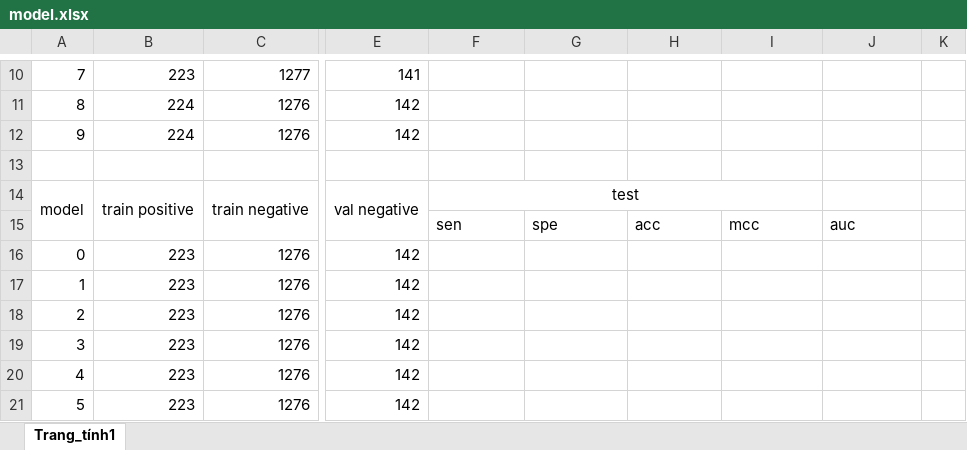
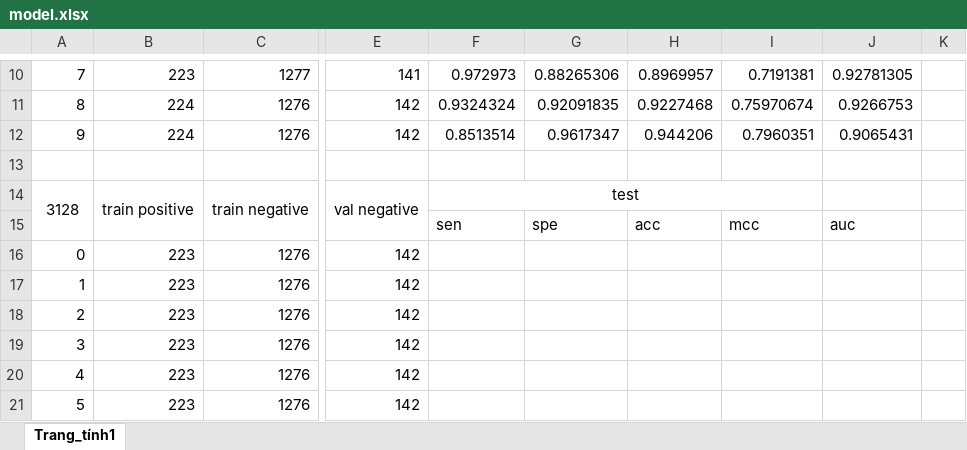
Before and after one commit to hoangtv8699/antioxidant-protein-classify, an Excel workbook: excel/model.xlsx, sheet Trang_tính1, drawn as a sheet; only a part is shown, gaps mark what is left out; values as stored, in another font and other column widths than the file's, no borders; the diff covers the shown part only; the diff names each change by its address in the sheet, - before the commit and + after, or states it on an @@ line.

```diff
--- a/excel/model.xlsx (sheet Trang_tính1)
+++ b/excel/model.xlsx (sheet Trang_tính1)
-F10: (empty)
+F10: 0.972973
-G10: (empty)
+G10: 0.88265306
-H10: (empty)
+H10: 0.8969957
-I10: (empty)
+I10: 0.7191381
-J10: (empty)
+J10: 0.92781305
-F11: (empty)
+F11: 0.9324324
-G11: (empty)
+G11: 0.92091835
-H11: (empty)
+H11: 0.9227468
-I11: (empty)
+I11: 0.75970674
-J11: (empty)
+J11: 0.9266753
-F12: (empty)
+F12: 0.8513514
-G12: (empty)
+G12: 0.9617347
-H12: (empty)
+H12: 0.944206
-I12: (empty)
+I12: 0.7960351
-J12: (empty)
+J12: 0.9065431
-A14: model
+A14: 3128
```
Also changed, not shown: 1 added row, 1 removed row and 30 edited cells elsewhere in this sheet, 1 other file.
